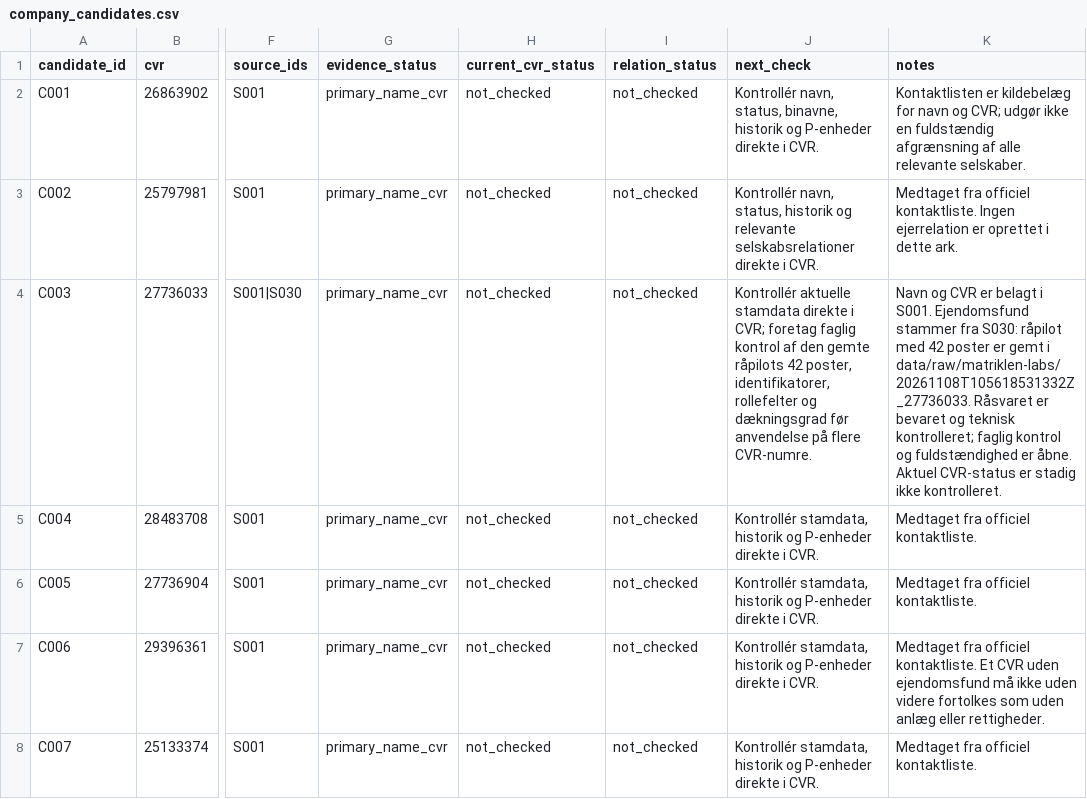
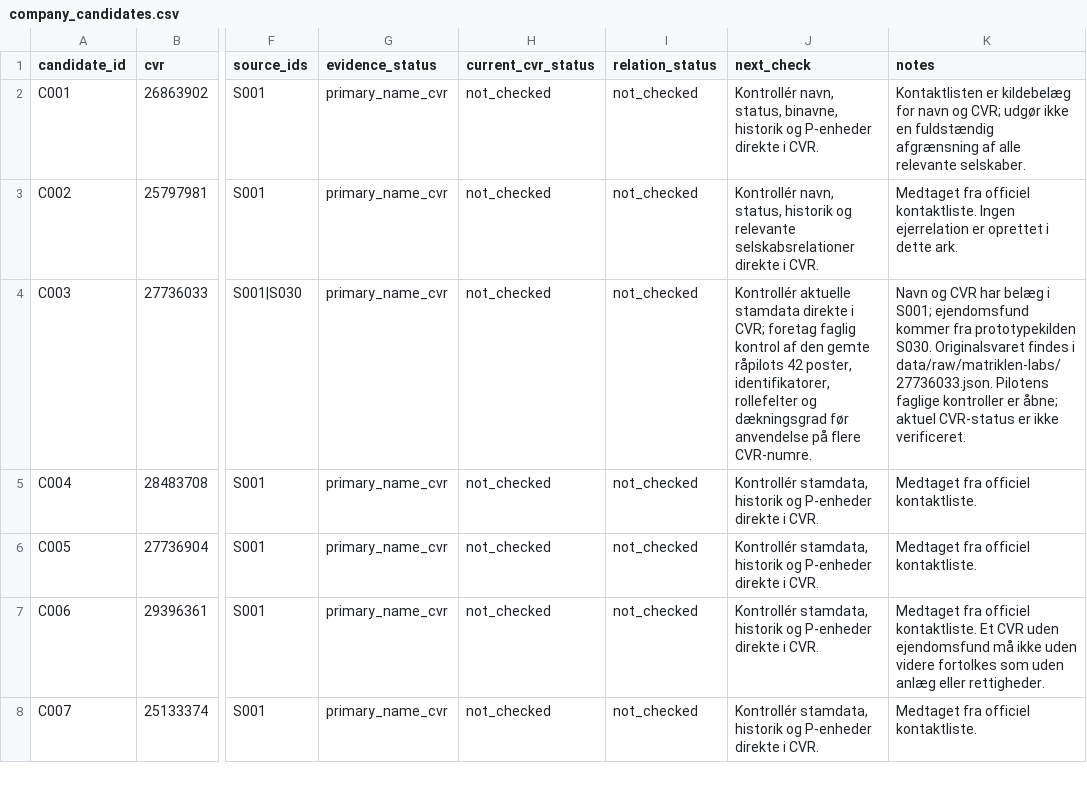
Before and after one commit to michaelmunter/envafors, a CSV file: research/company_candidates.csv, drawn as a sheet; only a part is shown, gaps mark what is left out; the diff names each change by its address in the sheet, - before the commit and + after, or states it on an @@ line.

```diff
--- a/research/company_candidates.csv
+++ b/research/company_candidates.csv
-K4 (notes): …og CVR er belagt i S001. Ejendomsfund stammer fra S030: råpilot med 42 poster er gemt i data/raw/matriklen-labs/20261108T105618531332Z_27736033. Råsvaret er bevaret og teknisk kontrolleret; faglig kontrol og fuldstændighed er åbne. Aktuel CVR-status er stadig ikke kontrolleret.
+K4 (notes): …og CVR har belæg i S001; ejendomsfund kommer fra prototypekilden S030. Originalsvaret findes i data/raw/matriklen-labs/27736033.json. Pilotens faglige kontroller er åbne; aktuel CVR-status er ikke verificeret.
```
Also changed, not shown: research/sources.csv, 29 other files.
